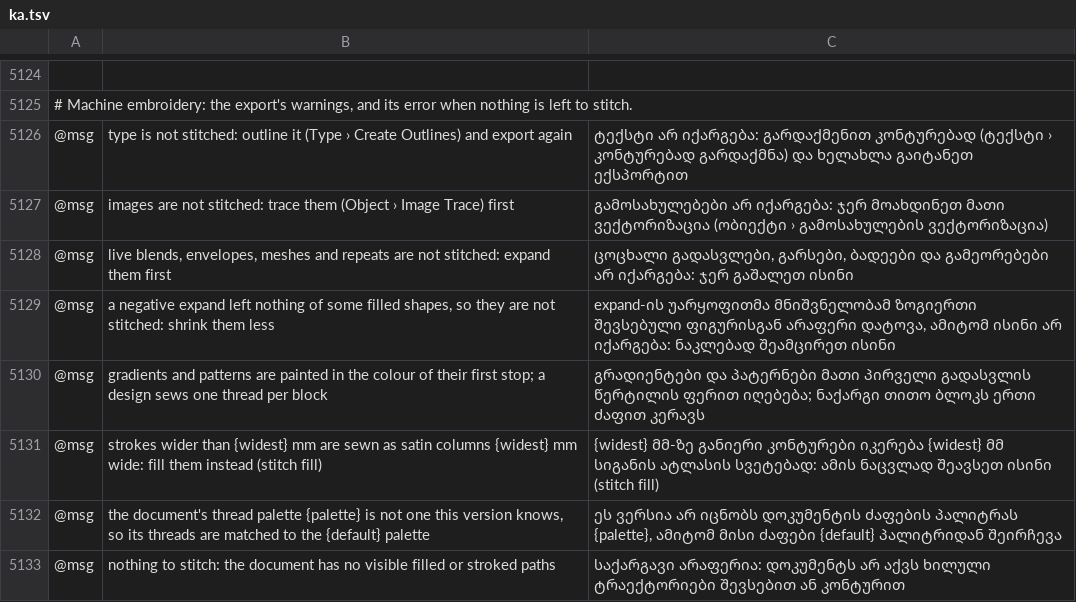
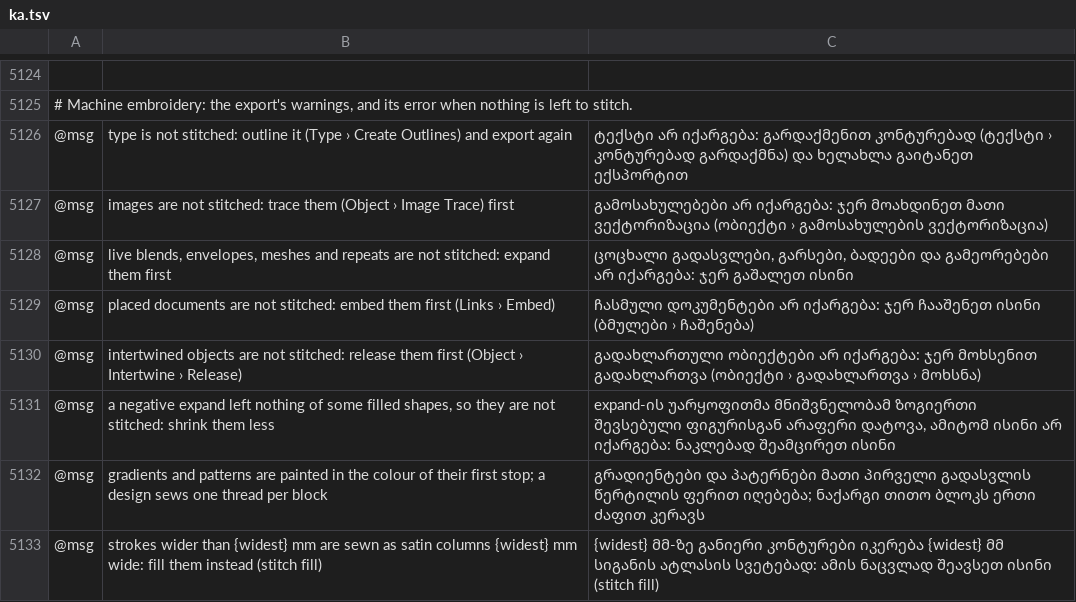
Before and after one commit to przbat-public/vectorcraft-stitch, a TSV file: crates/ui-egui/src/i18n/ka.tsv, drawn as a sheet; only a part is shown, gaps mark what is left out; the shorter side is filled out with more unchanged rows; the diff names each change by its address in the sheet, - before the commit and + after, or states it on an @@ line.

```diff
--- a/crates/ui-egui/src/i18n/ka.tsv
+++ b/crates/ui-egui/src/i18n/ka.tsv
+row 5129: @msg | placed documents are not stitched: embed them first (Links › Embed) | ჩასმული დოკუმენტები არ იქარგება: ჯერ ჩააშენეთ ისინი (ბმულები › ჩაშენება)
+row 5130: @msg | intertwined objects are not stitched: release them first (Object › Intertwine › Release) | გადახლართული ობიექტები არ იქარგება: ჯერ მოხსენით გადახლართვა (ობიექტი › გადახლართვა › მოხსნა)
```
Also changed, not shown: crates/ui-egui/src/i18n/bg.tsv, crates/ui-egui/src/i18n/el.tsv, 31 other files.
